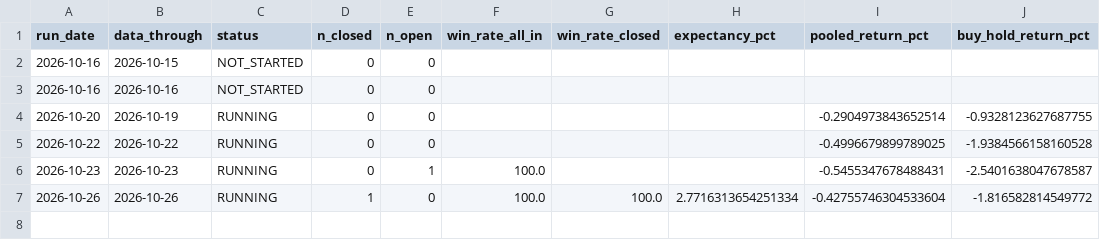
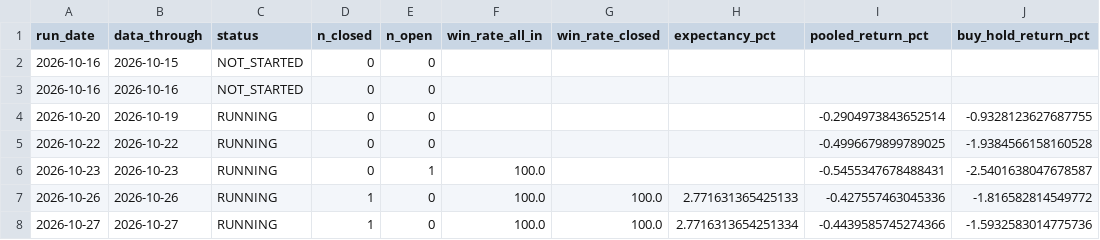
Before and after one commit to jeetthavrani657/alphaguard-ai, a CSV file: reports/output/forward_snapshots.csv, drawn as a sheet.

Commit message:
Daily refresh of the public record (automatic)
Written and pushed by research/publish_page.py at the end of the evening run: only docs/index.html, reports/output/forward_snapshots.csv, reports/output/forward_books.csv, reports/output/advisory_forward.csv.

```diff
--- a/reports/output/forward_snapshots.csv
+++ b/reports/output/forward_snapshots.csv
@@ -6,2 +6,3 @@ run_date,data_through,status,n_closed,n_open,win_rate_all_in,win_rate_closed,exp
 2026-10-23,2026-10-23,RUNNING,0,1,100.0,,,-0.5455347678488431,-2.5401638047678587
-2026-10-26,2026-10-26,RUNNING,1,0,100.0,100.0,2.7716313654251334,-0.42755746304533604,-1.816582814549772
+2026-10-26,2026-10-26,RUNNING,1,0,100.0,100.0,2.771631365425133,-0.427557463045336,-1.816582814549772
+2026-10-27,2026-10-27,RUNNING,1,0,100.0,100.0,2.7716313654251334,-0.4439585745274366,-1.5932583014775736
```
Also changed, not shown: reports/output/advisory_forward.csv, reports/output/forward_books.csv, 1 other file.
